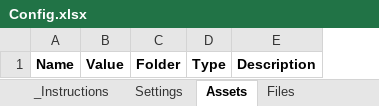
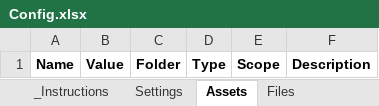
Before and after one commit to yashbrahmbhatt/uipath, an Excel workbook: vs-libraries/Yash.Config/Yash.Config.StudioTestProject/Data/Config.xlsx, sheet Assets, drawn as a sheet; values as stored, in another font and other column widths than the file's, no borders; table styles not drawn; the diff names each change by its address in the sheet, - before the commit and + after, or states it on an @@ line.

```diff
--- a/vs-libraries/Yash.Config/Yash.Config.StudioTestProject/Data/Config.xlsx (sheet Assets)
+++ b/vs-libraries/Yash.Config/Yash.Config.StudioTestProject/Data/Config.xlsx (sheet Assets)
+column E, row 1: Scope
```
Also changed, not shown: sheet Files, sheet Settings, 51 other files.
